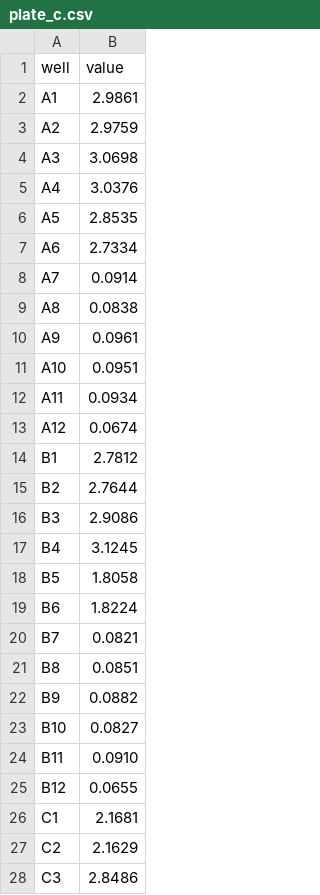
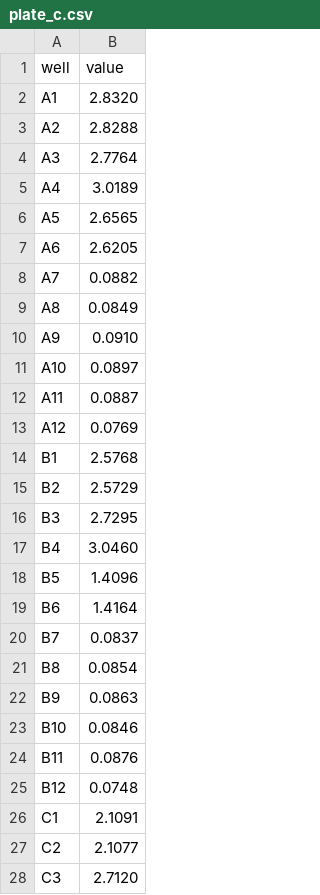
Before and after one commit to ZackMFleischman/ai-experiments, a CSV file: platefit/examples/plate_c.csv, drawn as a sheet; only a part is shown; the diff covers the shown part only.

```diff
--- a/platefit/examples/plate_c.csv
+++ b/platefit/examples/plate_c.csv
@@ -1,28 +1,28 @@
 well,value
-A1,2.9861
-A2,2.9759
-A3,3.0698
-A4,3.0376
-A5,2.8535
-A6,2.7334
-A7,0.0914
-A8,0.0838
-A9,0.0961
-A10,0.0951
-A11,0.0934
-A12,0.0674
-B1,2.7812
-B2,2.7644
-B3,2.9086
-B4,3.1245
-B5,1.8058
-B6,1.8224
-B7,0.0821
-B8,0.0851
-B9,0.0882
-B10,0.0827
-B11,0.0910
-B12,0.0655
-C1,2.1681
-C2,2.1629
-C3,2.8486
+A1,2.8320
+A2,2.8288
+A3,2.7764
+A4,3.0189
+A5,2.6565
+A6,2.6205
+A7,0.0882
+A8,0.0849
+A9,0.0910
+A10,0.0897
+A11,0.0887
+A12,0.0769
+B1,2.5768
+B2,2.5729
+B3,2.7295
+B4,3.0460
+B5,1.4096
+B6,1.4164
+B7,0.0837
+B8,0.0854
+B9,0.0863
+B10,0.0846
+B11,0.0876
+B12,0.0748
+C1,2.1091
+C2,2.1077
+C3,2.7120
```
Also changed, not shown: 69 edited cells elsewhere in this file, platefit/examples/plate_a.csv, platefit/examples/plate_b.csv, 5 other files.
